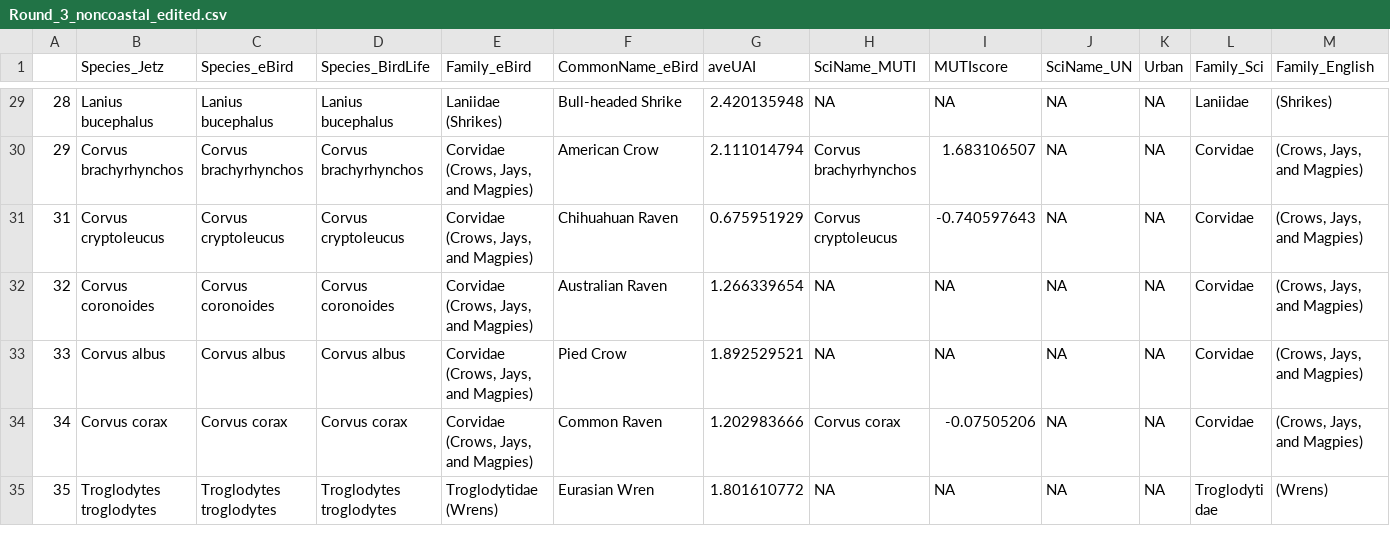
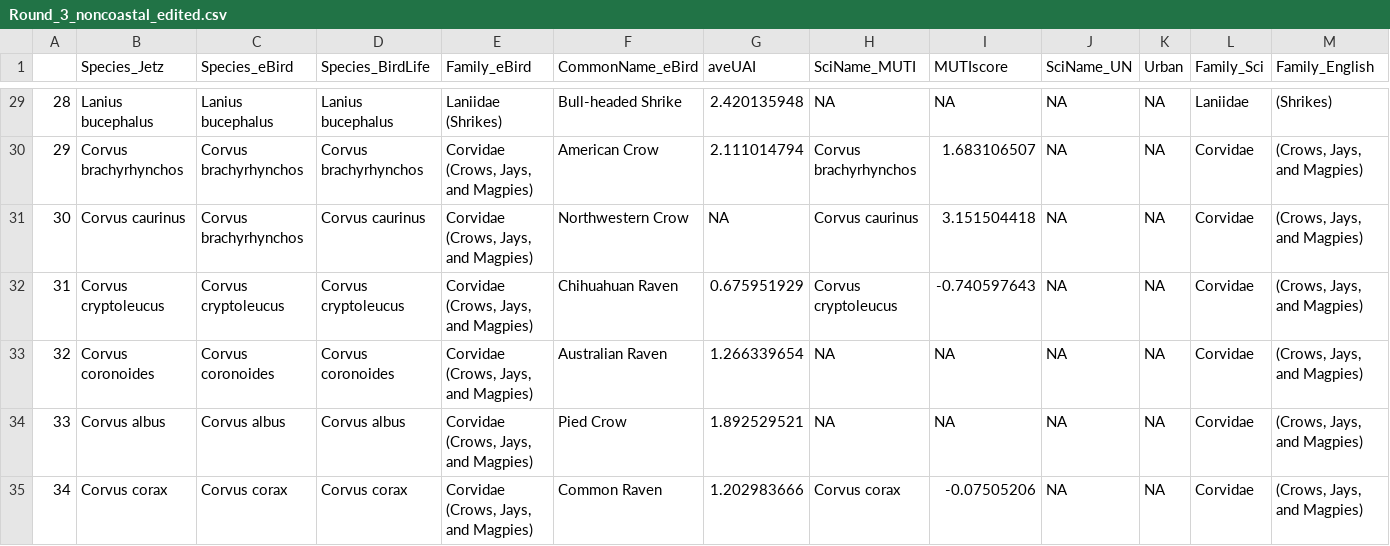
Before and after one commit to emmagarrison2/CoastalBirdsUPDATE, a CSV file: Notes/Round_3_noncoastal_edited.csv, drawn as a sheet; only a part is shown, gaps mark what is left out; the shorter side is filled out with more unchanged rows; rows hold the shown columns only; the diff names each change by its address in the sheet, - before the commit and + after, or states it on an @@ line.

```diff
--- a/Notes/Round_3_noncoastal_edited.csv
+++ b/Notes/Round_3_noncoastal_edited.csv
+row 31: 30 | Corvus caurinus | Corvus brachyrhynchos | Corvus caurinus | Corvidae (Crows, Jays, and Magpies) | Northwestern Crow | NA | Corvus caurinus | 3.151504418 | NA | NA | Corvidae | (Crows, Jays, and Magpies)
```
Also changed, not shown: Data/Coastal_Birds_List.csv, Notes/Round_3_noncoastal_edited2.csv, 2 other files.
